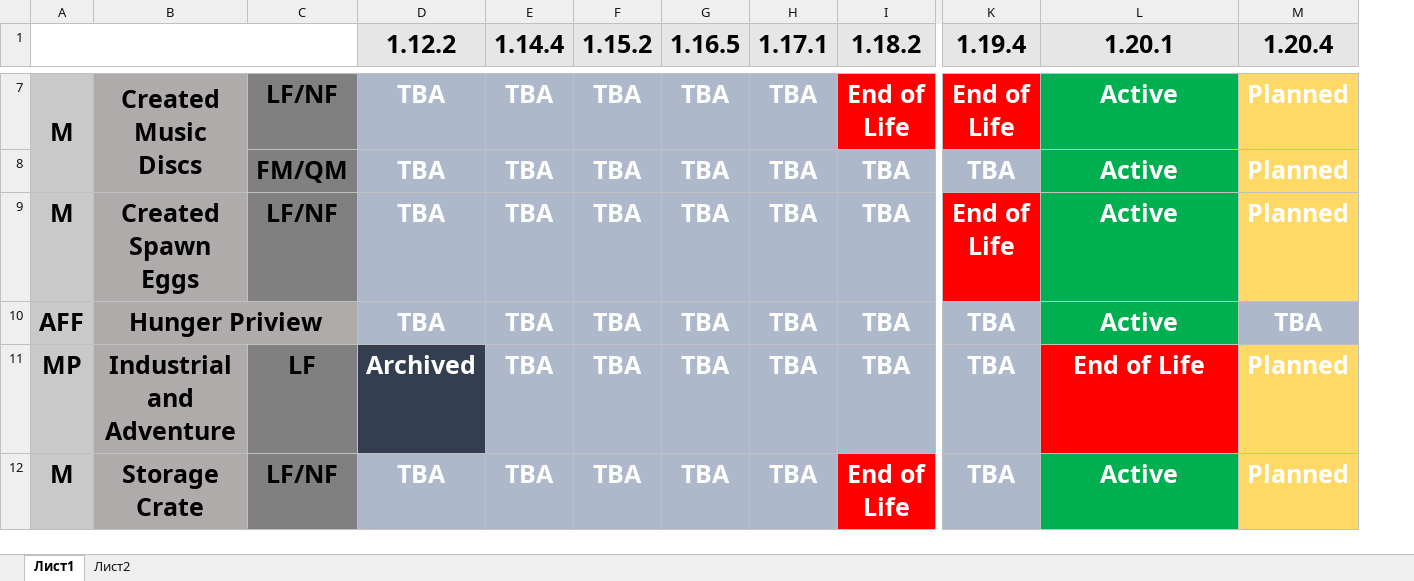
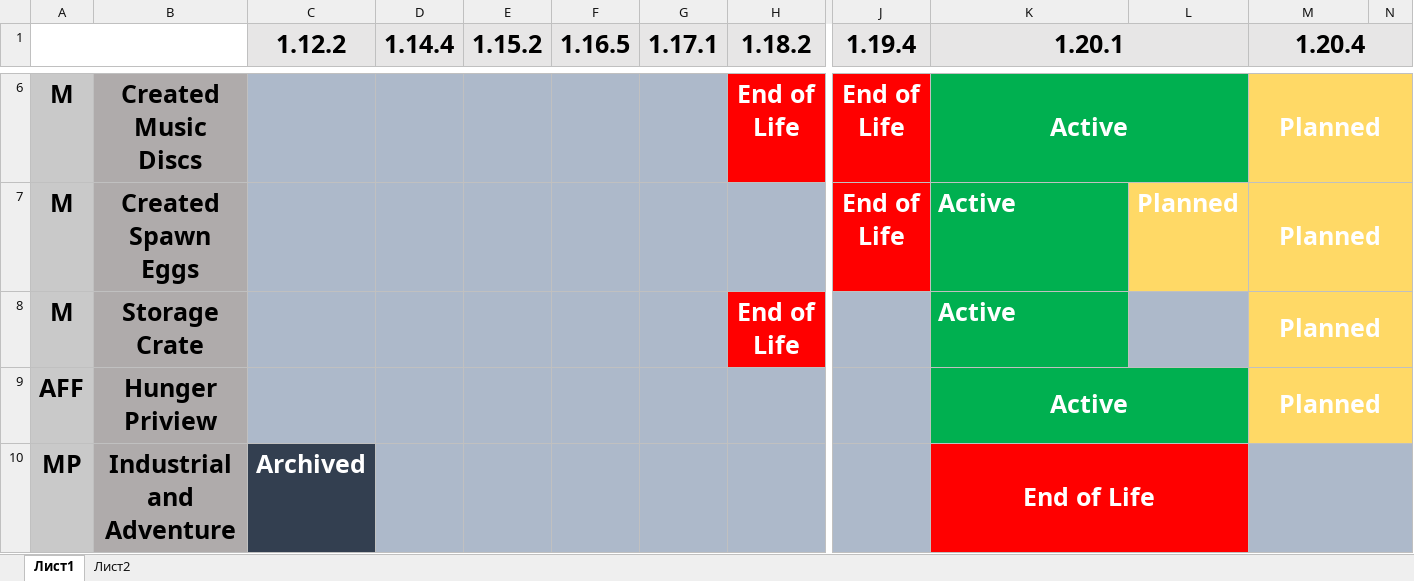
Before and after one commit to MomentariyModder/versions, an Excel workbook: updates.xlsx, sheet Лист1, drawn as a sheet; only a part is shown, gaps mark what is left out; values as stored, in another font and other column widths than the file's, no borders; removed rows and columns are numbered as before the commit, all else as after; rows hold the shown columns only; the diff covers the shown part only; the diff names each change by its address in the sheet, - before the commit and + after, or states it on an @@ line.

```diff
--- a/updates.xlsx (sheet Лист1)
+++ b/updates.xlsx (sheet Лист1)
-column C, row 7: LF/NF; row 9: LF/NF; row 12: LF/NF
+column L, row 7: Planned
+column N, empty
-A7:A8 merged
-B7:B8 merged
-C6 (1.12.2): TBA
+C6 (1.12.2): (empty)
-D6 (1.14.4): TBA
+D6 (1.14.4): (empty)
-E6 (1.15.2): TBA
+E6 (1.15.2): (empty)
-F6 (1.16.5): TBA
+F6 (1.16.5): (empty)
-G6 (1.17.1): TBA
+G6 (1.17.1): (empty)
+K6:L6 merged
+M6:N6 merged
-row 8:  |  | FM/QM | TBA | TBA | TBA | TBA | TBA | TBA | TBA | Active | Planned
-C7 (1.12.2): TBA
+C7 (1.12.2): (empty)
-D7 (1.14.4): TBA
+D7 (1.14.4): (empty)
-E7 (1.15.2): TBA
+E7 (1.15.2): (empty)
-F7 (1.16.5): TBA
+F7 (1.16.5): (empty)
-G7 (1.17.1): TBA
+G7 (1.17.1): (empty)
-H7 (1.18.2): TBA
+H7 (1.18.2): (empty)
-K7 alignment: center
+K7 alignment: left
+M7:N7 merged
-row 10: AFF | Hunger Priview |  | TBA | TBA | TBA | TBA | TBA | TBA | TBA | Active | TBA
-row 11: MP | Industrial and Adventure | LF | Archived | TBA | TBA | TBA | TBA | TBA | TBA | End of Life | Planned
-C8 (1.12.2): TBA
+C8 (1.12.2): (empty)
-D8 (1.14.4): TBA
+D8 (1.14.4): (empty)
-E8 (1.15.2): TBA
+E8 (1.15.2): (empty)
-F8 (1.16.5): TBA
+F8 (1.16.5): (empty)
-G8 (1.17.1): TBA
+G8 (1.17.1): (empty)
-J8 (1.19.4): TBA
+J8 (1.19.4): (empty)
-K8 alignment: center
+K8 alignment: left
+M8:N8 merged
+row 9: AFF | Hunger Priview |  |  |  |  |  |  |  | Active |  | Planned
+row 10: MP | Industrial and Adventure | Archived |  |  |  |  |  |  | End of Life
```
Also changed, not shown: 6 added rows, 7 removed rows, 31 edited cells, cell formats and merged cells elsewhere in this sheet.
